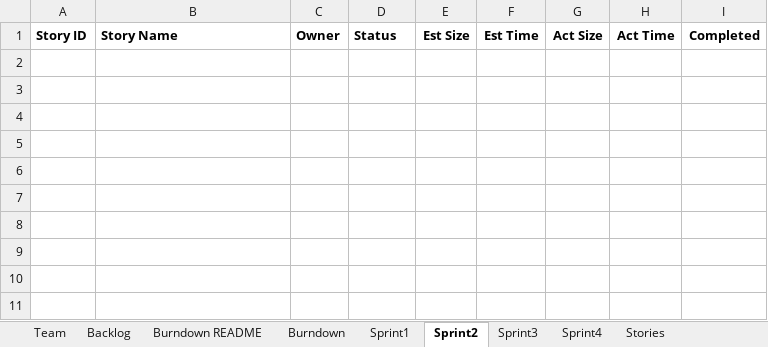
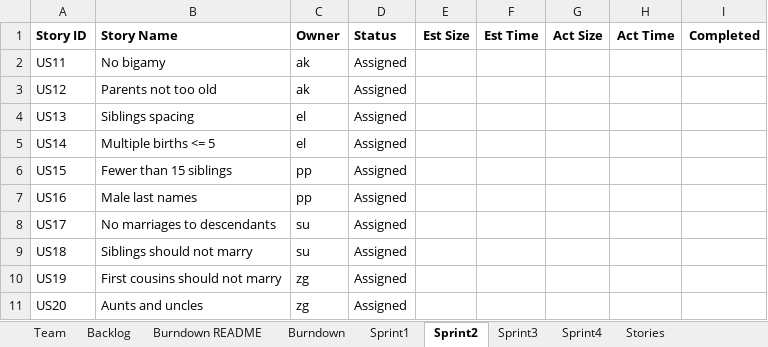
Before and after one commit to AvaneeshKolluri/Agile_Methods_Project, an Excel workbook: Team2Report.xlsx, sheet Sprint2, drawn as a sheet; values as stored, in another font and other column widths than the file's, no borders; the diff names each change by its address in the sheet, - before the commit and + after, or states it on an @@ line.

```diff
--- a/Team2Report.xlsx (sheet Sprint2)
+++ b/Team2Report.xlsx (sheet Sprint2)
+row 2: US11 | No bigamy | ak | Assigned
+row 3: US12 | Parents not too old | ak | Assigned
+row 4: US13 | Siblings spacing | el | Assigned
+row 5: US14 | Multiple births <= 5 | el | Assigned
+row 6: US15 | Fewer than 15 siblings | pp | Assigned
+row 7: US16 | Male last names | pp | Assigned
+row 8: US17 | No marriages to descendants | su | Assigned
+row 9: US18 | Siblings should not marry | su | Assigned
+row 10: US19 | First cousins should not marry | zg | Assigned
+row 11: US20 | Aunts and uncles | zg | Assigned
```
Also changed, not shown: sheet Sprint1, sheet Burndown, charts or pictures.
